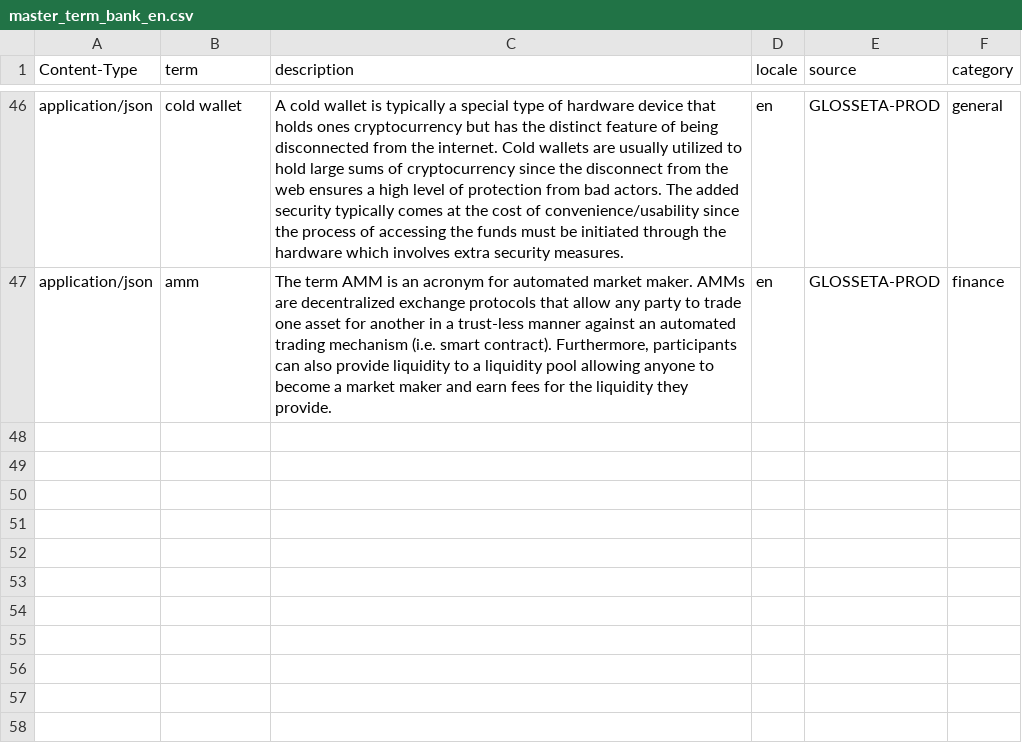
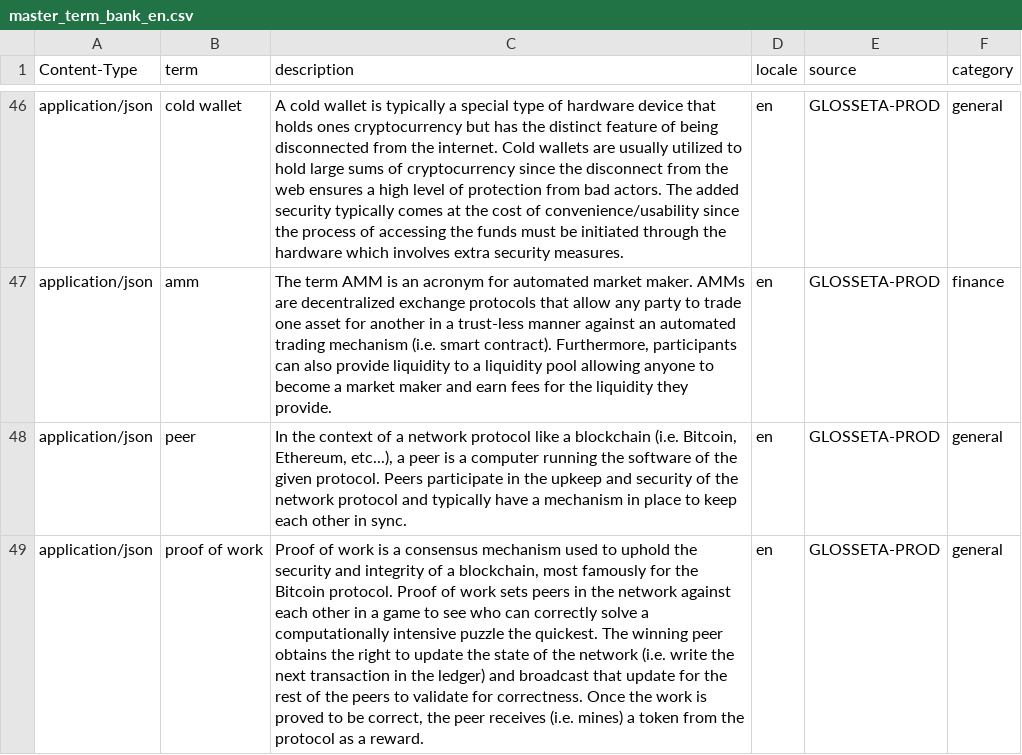
Before and after one commit to Glosseta/glosseta, a CSV file: resources/master_term_bank_en.csv, drawn as a sheet; only a part is shown, gaps mark what is left out; the diff names each change by its address in the sheet, - before the commit and + after, or states it on an @@ line.

Commit message:
Adds peer and proof of work to the knowledge base (#91)

```diff
--- a/resources/master_term_bank_en.csv
+++ b/resources/master_term_bank_en.csv
+row 48: application/json | peer | In the context of a network protocol like a blockchain (i.e. Bitcoin, Ethereum, etc...), a peer is a computer running the software of the given protocol. Peers participate in the upkeep and security of the network protocol and typically have a mechanism in place to keep each other in sync. | en | GLOSSETA-PROD | general
+row 49: application/json | proof of work | Proof of work is a consensus mechanism used to uphold the security and integrity of a blockchain, most famously for the Bitcoin protocol. Proof of work sets peers in the network against each other in a game to see who can correctly solve a computationally intensive puzzle the quickest. The winning peer obtains the right to update the state of the network (i.e. write the next transaction in the ledger) and broadcast that update for the rest of the peers to validate for correctness. Once the work is proved to be correct, the peer receives (i.e. mines) a token from the protocol as a reward. | en | GLOSSETA-PROD | general
```
Also changed, not shown: 1 other file.
